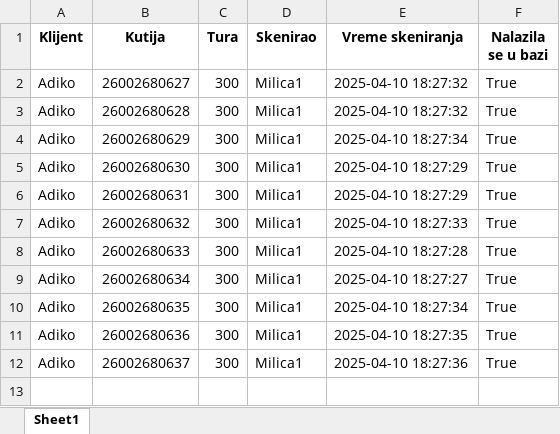
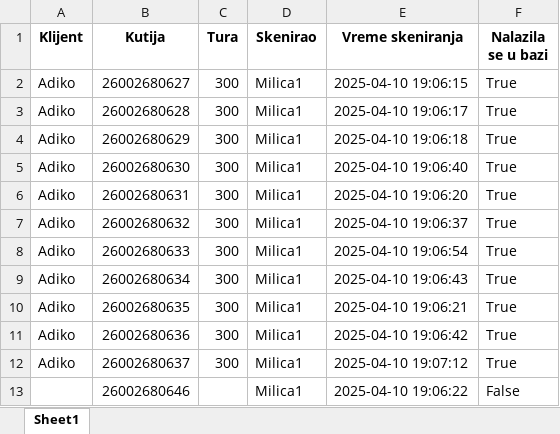
Before and after one commit to Ciglija/RW_Destroy, an Excel workbook: backend/reports/scanned_boxes_report.xlsx, sheet Sheet1, drawn as a sheet; values as stored, in another font and other column widths than the file's, no borders; the diff names each change by its address in the sheet, - before the commit and + after, or states it on an @@ line.

```diff
--- a/backend/reports/scanned_boxes_report.xlsx (sheet Sheet1)
+++ b/backend/reports/scanned_boxes_report.xlsx (sheet Sheet1)
-E2 (Vreme skeniranja): 2025-04-10 18:27:32
+E2 (Vreme skeniranja): 2025-04-10 19:06:15
-E3 (Vreme skeniranja): 2025-04-10 18:27:32
+E3 (Vreme skeniranja): 2025-04-10 19:06:17
-E4 (Vreme skeniranja): 2025-04-10 18:27:34
+E4 (Vreme skeniranja): 2025-04-10 19:06:18
-E5 (Vreme skeniranja): 2025-04-10 18:27:29
+E5 (Vreme skeniranja): 2025-04-10 19:06:40
-E6 (Vreme skeniranja): 2025-04-10 18:27:29
+E6 (Vreme skeniranja): 2025-04-10 19:06:20
-E7 (Vreme skeniranja): 2025-04-10 18:27:33
+E7 (Vreme skeniranja): 2025-04-10 19:06:37
-E8 (Vreme skeniranja): 2025-04-10 18:27:28
+E8 (Vreme skeniranja): 2025-04-10 19:06:54
-E9 (Vreme skeniranja): 2025-04-10 18:27:27
+E9 (Vreme skeniranja): 2025-04-10 19:06:43
-E10 (Vreme skeniranja): 2025-04-10 18:27:34
+E10 (Vreme skeniranja): 2025-04-10 19:06:21
-E11 (Vreme skeniranja): 2025-04-10 18:27:35
+E11 (Vreme skeniranja): 2025-04-10 19:06:42
-E12 (Vreme skeniranja): 2025-04-10 18:27:36
+E12 (Vreme skeniranja): 2025-04-10 19:07:12
+row 13:  | 26002680646 |  | Milica1 | 2025-04-10 19:06:22 | False
```
Also changed, not shown: 5 other files.
